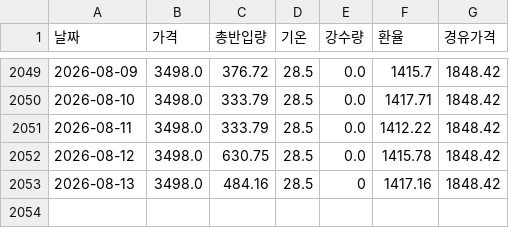
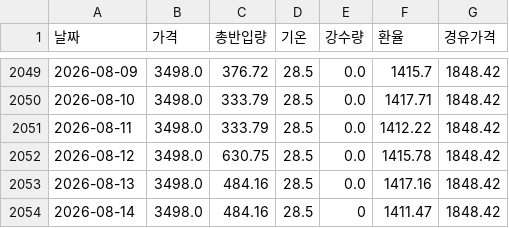
Before and after one commit to kkkdddmmm-cyber/agriculturalpriceprediction, a CSV file: 보관/00배추_통합.csv, drawn as a sheet; only a part is shown, gaps mark what is left out.

```diff
--- a/보관/00배추_통합.csv
+++ b/보관/00배추_통합.csv
@@ -2052,2 +2052,3 @@
 2026-08-12,3498.0,630.75,28.5,0.0,1415.78,1848.42
-2026-08-13,3498.0,484.16,28.5,0,1417.16,1848.42
+2026-08-13,3498.0,484.16,28.5,0.0,1417.16,1848.42
+2026-08-14,3498.0,484.16,28.5,0,1411.47,1848.42
```
Also changed, not shown: 보관/00고구마_통합.csv, 보관/00양파_통합.csv, 1 other file.
